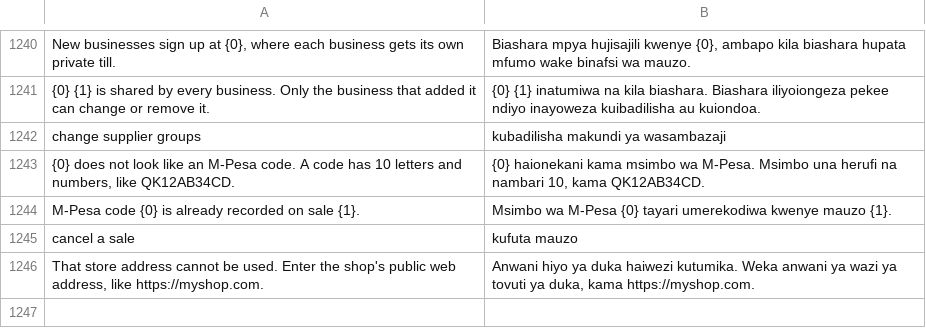
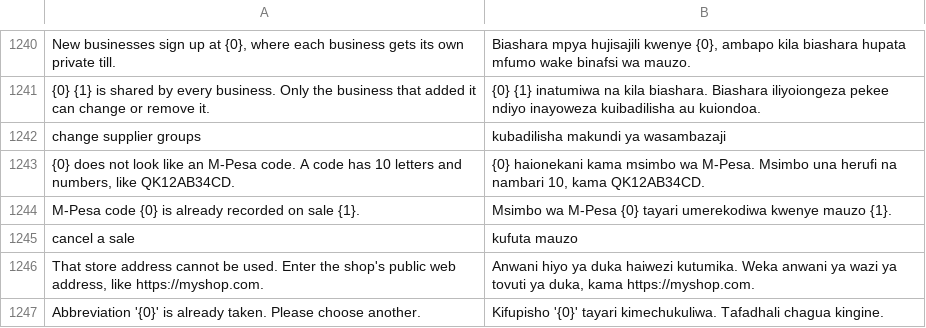
Before and after one commit to MurzakTech/Murzak-PoS-Backend, a CSV file: murzak_pos/translations/sw.csv, drawn as a sheet; only a part is shown, gaps mark what is left out.

```diff
--- a/murzak_pos/translations/sw.csv
+++ b/murzak_pos/translations/sw.csv
@@ -1273 +1273,2 @@
 "That store address cannot be used. Enter the shop's public web address, like https://myshop.com.","Anwani hiyo ya duka haiwezi kutumika. Weka anwani ya wazi ya tovuti ya duka, kama https://myshop.com."
+"Abbreviation '{0}' is already taken. Please choose another.","Kifupisho '{0}' tayari kimechukuliwa. Tafadhali chagua kingine."
```
Also changed, not shown: 2 other files.
